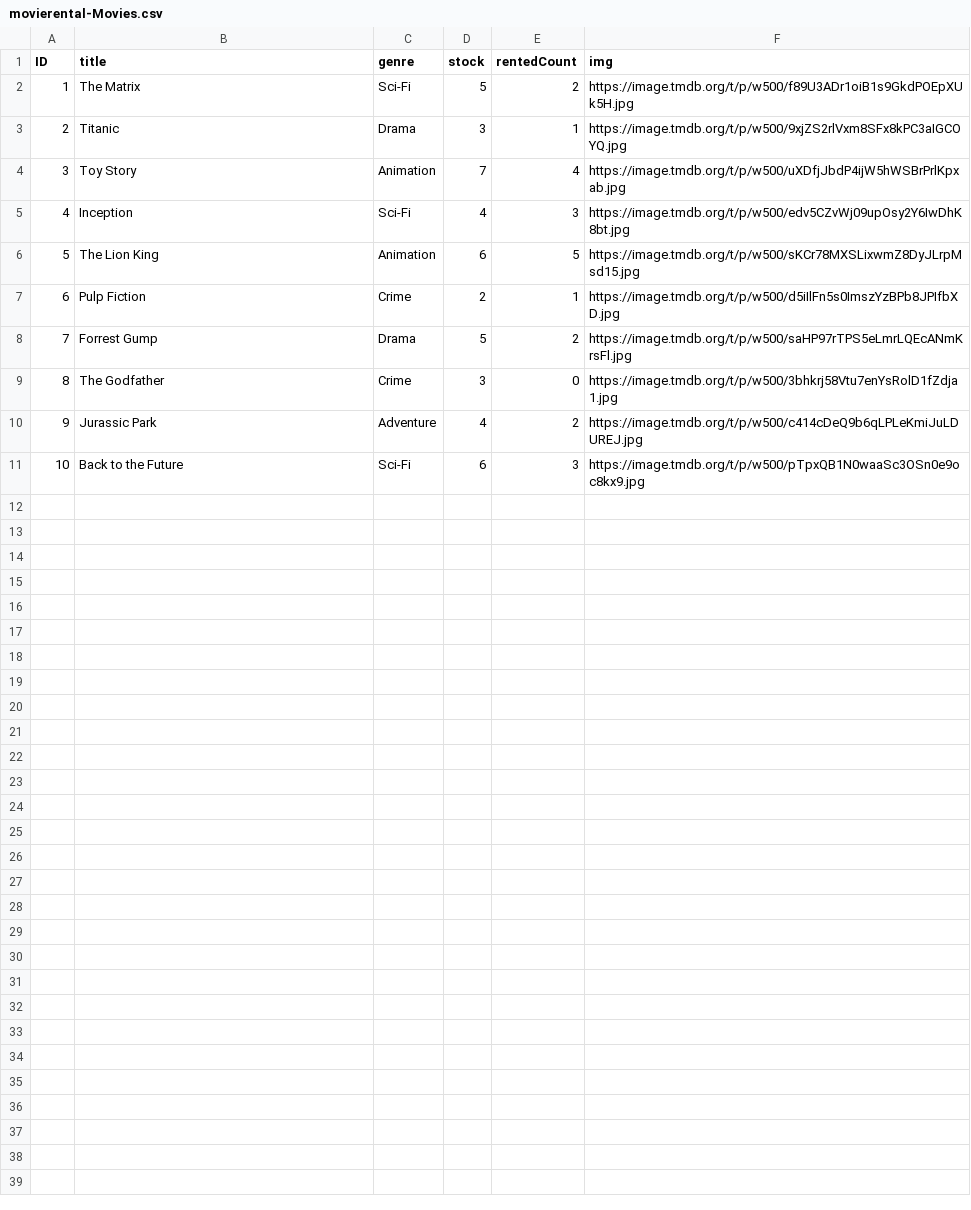
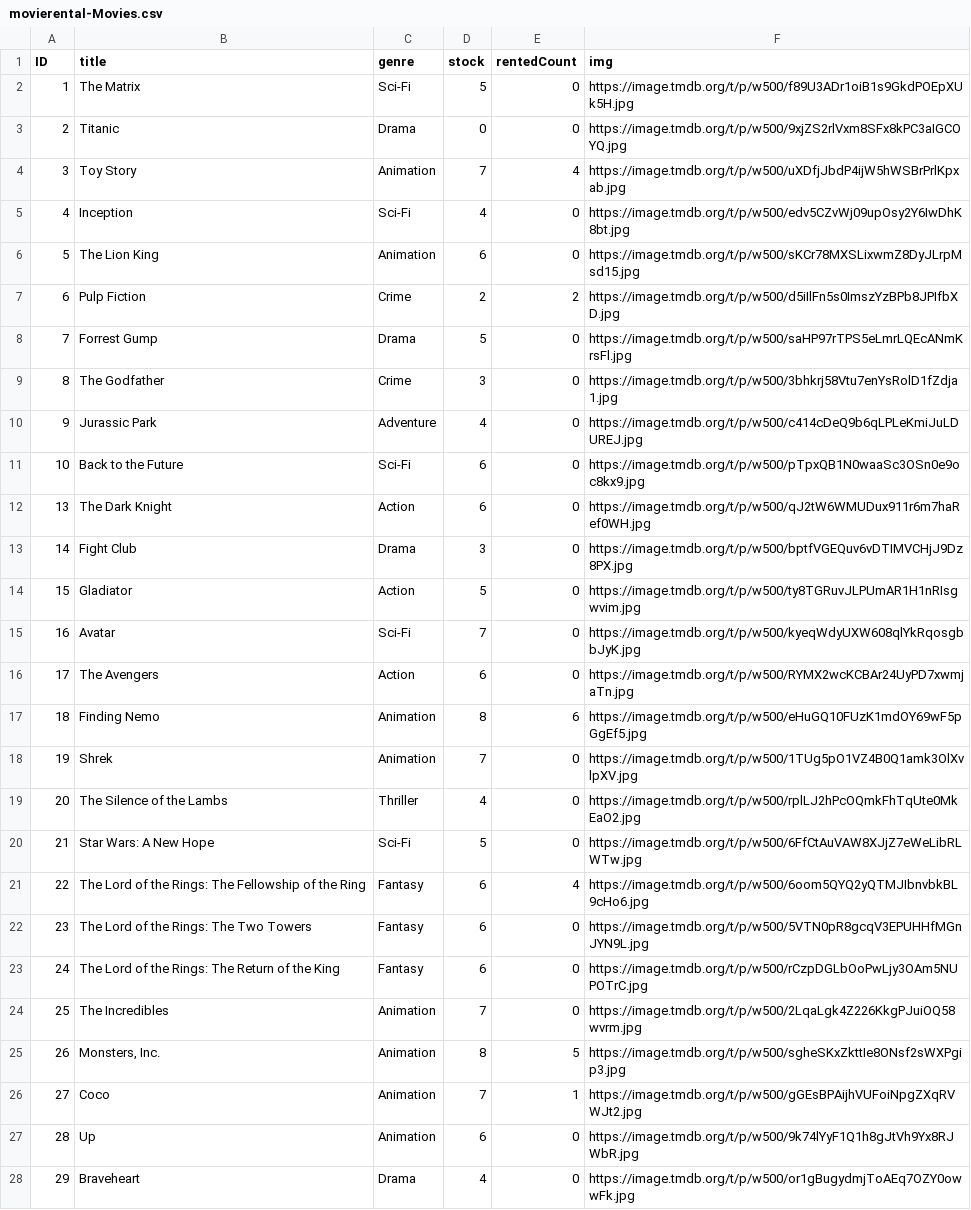
Before and after one commit to Aye-Garcia-globant/movie-rental-cap-ui5, a CSV file: db/data/movierental-Movies.csv, drawn as a sheet; only a part is shown; the diff covers the shown part only.

```diff
--- a/db/data/movierental-Movies.csv
+++ b/db/data/movierental-Movies.csv
@@ -1,11 +1,28 @@
 ID;title;genre;stock;rentedCount;img
-1;The Matrix;Sci-Fi;5;2;https://image.tmdb.org/t/p/w500/f89U3ADr1oiB1s9GkdPOEpXUk5H.jpg
-2;Titanic;Drama;3;1;https://image.tmdb.org/t/p/w500/9xjZS2rlVxm8SFx8kPC3aIGCOYQ.jpg
+1;The Matrix;Sci-Fi;5;0;https://image.tmdb.org/t/p/w500/f89U3ADr1oiB1s9GkdPOEpXUk5H.jpg
+2;Titanic;Drama;0;0;https://image.tmdb.org/t/p/w500/9xjZS2rlVxm8SFx8kPC3aIGCOYQ.jpg
 3;Toy Story;Animation;7;4;https://image.tmdb.org/t/p/w500/uXDfjJbdP4ijW5hWSBrPrlKpxab.jpg
-4;Inception;Sci-Fi;4;3;https://image.tmdb.org/t/p/w500/edv5CZvWj09upOsy2Y6IwDhK8bt.jpg
-5;The Lion King;Animation;6;5;https://image.tmdb.org/t/p/w500/sKCr78MXSLixwmZ8DyJLrpMsd15.jpg
-6;Pulp Fiction;Crime;2;1;https://image.tmdb.org/t/p/w500/d5iIlFn5s0ImszYzBPb8JPIfbXD.jpg
-7;Forrest Gump;Drama;5;2;https://image.tmdb.org/t/p/w500/saHP97rTPS5eLmrLQEcANmKrsFl.jpg
+4;Inception;Sci-Fi;4;0;https://image.tmdb.org/t/p/w500/edv5CZvWj09upOsy2Y6IwDhK8bt.jpg
+5;The Lion King;Animation;6;0;https://image.tmdb.org/t/p/w500/sKCr78MXSLixwmZ8DyJLrpMsd15.jpg
+6;Pulp Fiction;Crime;2;2;https://image.tmdb.org/t/p/w500/d5iIlFn5s0ImszYzBPb8JPIfbXD.jpg
+7;Forrest Gump;Drama;5;0;https://image.tmdb.org/t/p/w500/saHP97rTPS5eLmrLQEcANmKrsFl.jpg
 8;The Godfather;Crime;3;0;https://image.tmdb.org/t/p/w500/3bhkrj58Vtu7enYsRolD1fZdja1.jpg
-9;Jurassic Park;Adventure;4;2;https://image.tmdb.org/t/p/w500/c414cDeQ9b6qLPLeKmiJuLDUREJ.jpg
-10;Back to the Future;Sci-Fi;6;3;https://image.tmdb.org/t/p/w500/pTpxQB1N0waaSc3OSn0e9oc8kx9.jpg
+9;Jurassic Park;Adventure;4;0;https://image.tmdb.org/t/p/w500/c414cDeQ9b6qLPLeKmiJuLDUREJ.jpg
+10;Back to the Future;Sci-Fi;6;0;https://image.tmdb.org/t/p/w500/pTpxQB1N0waaSc3OSn0e9oc8kx9.jpg
+13;The Dark Knight;Action;6;0;https://image.tmdb.org/t/p/w500/qJ2tW6WMUDux911r6m7haRef0WH.jpg
+14;Fight Club;Drama;3;0;https://image.tmdb.org/t/p/w500/bptfVGEQuv6vDTIMVCHjJ9Dz8PX.jpg
+15;Gladiator;Action;5;0;https://image.tmdb.org/t/p/w500/ty8TGRuvJLPUmAR1H1nRIsgwvim.jpg
+16;Avatar;Sci-Fi;7;0;https://image.tmdb.org/t/p/w500/kyeqWdyUXW608qlYkRqosgbbJyK.jpg
+17;The Avengers;Action;6;0;https://image.tmdb.org/t/p/w500/RYMX2wcKCBAr24UyPD7xwmjaTn.jpg
+18;Finding Nemo;Animation;8;6;https://image.tmdb.org/t/p/w500/eHuGQ10FUzK1mdOY69wF5pGgEf5.jpg
+19;Shrek;Animation;7;0;https://image.tmdb.org/t/p/w500/1TUg5pO1VZ4B0Q1amk3OlXvlpXV.jpg
+20;The Silence of the Lambs;Thriller;4;0;https://image.tmdb.org/t/p/w500/rplLJ2hPcOQmkFhTqUte0MkEaO2.jpg
+21;Star Wars: A New Hope;Sci-Fi;5;0;https://image.tmdb.org/t/p/w500/6FfCtAuVAW8XJjZ7eWeLibRLWTw.jpg
+22;The Lord of the Rings: The Fellowship of the Ring;Fantasy;6;4;https://image.tmdb.org/t/p/w500/6oom5QYQ2yQTMJIbnvbkBL9cHo6.jpg
+23;The Lord of the Rings: The Two Towers;Fantasy;6;0;https://image.tmdb.org/t/p/w500/5VTN0pR8gcqV3EPUHHfMGnJYN9L.jpg
+24;The Lord of the Rings: The Return of the King;Fantasy;6;0;https://image.tmdb.org/t/p/w500/rCzpDGLbOoPwLjy3OAm5NUPOTrC.jpg
+25;The Incredibles;Animation;7;0;https://image.tmdb.org/t/p/w500/2LqaLgk4Z226KkgPJuiOQ58wvrm.jpg
+26;Monsters, Inc.;Animation;8;5;https://image.tmdb.org/t/p/w500/sgheSKxZkttIe8ONsf2sWXPgip3.jpg
+27;Coco;Animation;7;1;https://image.tmdb.org/t/p/w500/gGEsBPAijhVUFoiNpgZXqRVWJt2.jpg
+28;Up;Animation;6;0;https://image.tmdb.org/t/p/w500/9k74lYyF1Q1h8gJtVh9Yx8RJWbR.jpg
+29;Braveheart;Drama;4;0;https://image.tmdb.org/t/p/w500/or1gBugydmjToAEq7OZY0owwFk.jpg
```
Also changed, not shown: 1 added row elsewhere in this file, 9 other files.
